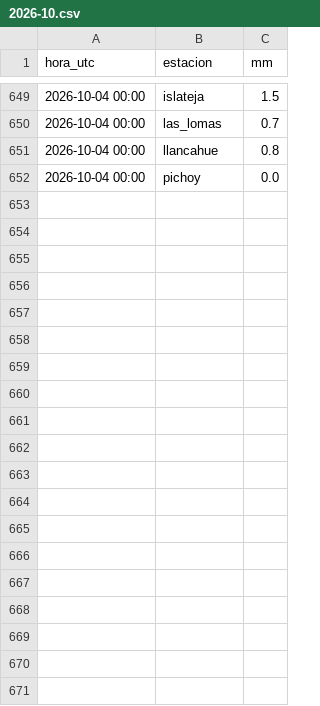
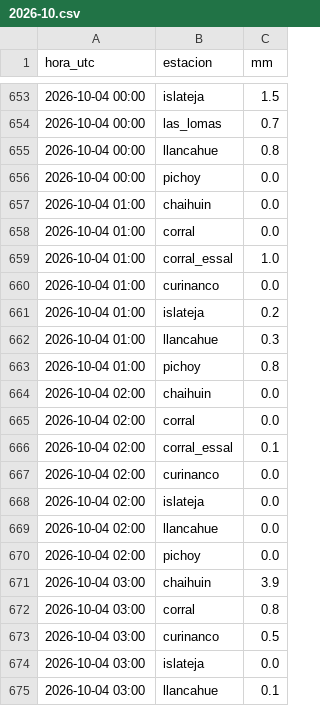
Before and after one commit to msuazo25/MonitorDeLluviaValdivia, a CSV file: observado/2026-10.csv, drawn as a sheet; only a part is shown, gaps mark what is left out; the diff covers the shown part only.

```diff
--- a/observado/2026-10.csv
+++ b/observado/2026-10.csv
@@ -652 +656,20 @@ hora_utc,estacion,mm
 2026-10-04 00:00,pichoy,0.0
+2026-10-04 01:00,chaihuin,0.0
+2026-10-04 01:00,corral,0.0
+2026-10-04 01:00,corral_essal,1.0
+2026-10-04 01:00,curinanco,0.0
+2026-10-04 01:00,islateja,0.2
+2026-10-04 01:00,llancahue,0.3
+2026-10-04 01:00,pichoy,0.8
+2026-10-04 02:00,chaihuin,0.0
+2026-10-04 02:00,corral,0.0
+2026-10-04 02:00,corral_essal,0.1
+2026-10-04 02:00,curinanco,0.0
+2026-10-04 02:00,islateja,0.0
+2026-10-04 02:00,llancahue,0.0
+2026-10-04 02:00,pichoy,0.0
+2026-10-04 03:00,chaihuin,3.9
+2026-10-04 03:00,corral,0.8
+2026-10-04 03:00,curinanco,0.5
+2026-10-04 03:00,islateja,0.0
+2026-10-04 03:00,llancahue,0.1
```
Also changed, not shown: 23 added rows elsewhere in this file, 5 other files.
